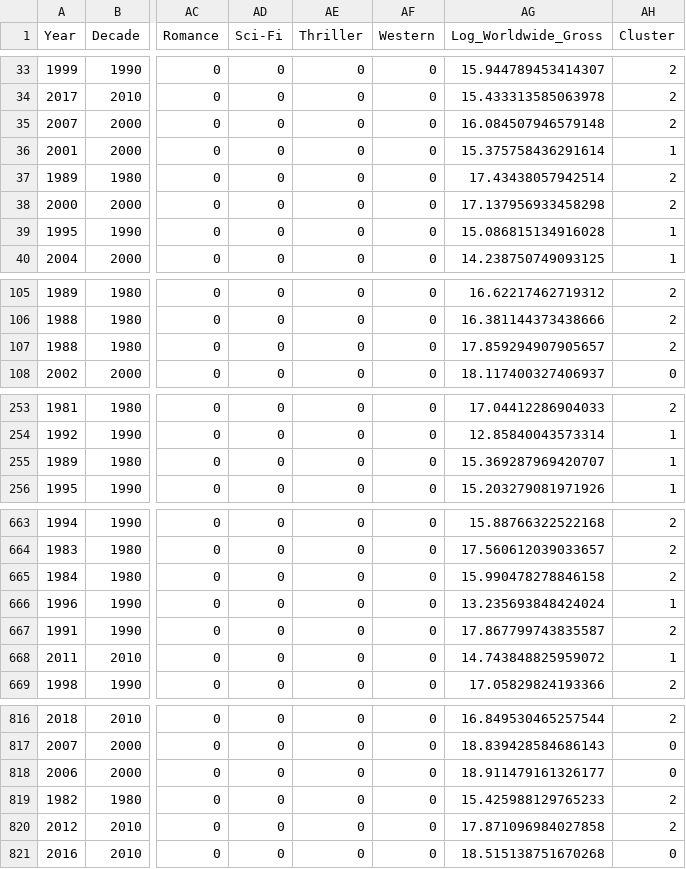
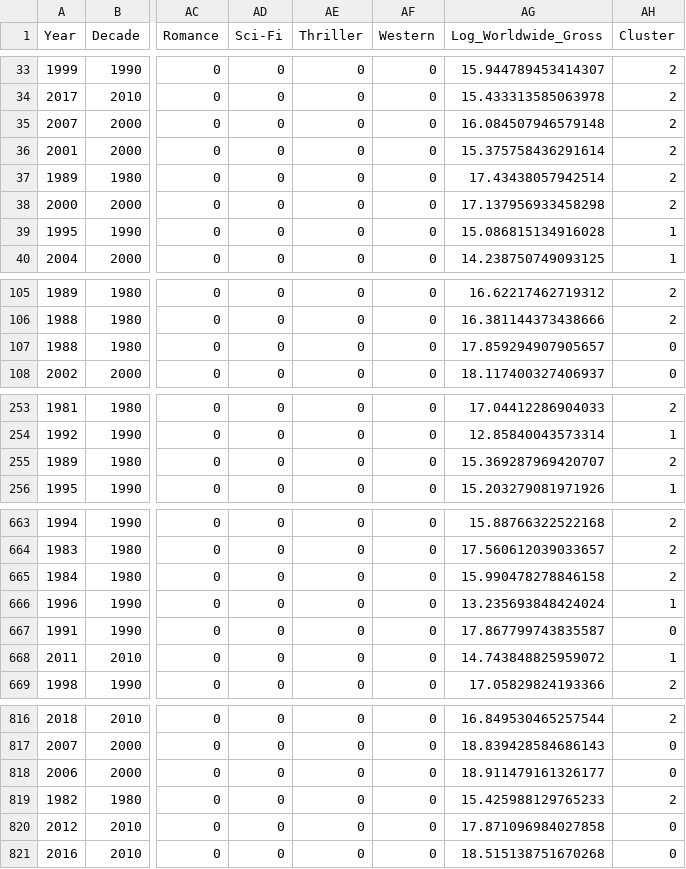
Before and after one commit to giuseppetedone02/MovieIncomePredictor, a CSV file: resources/dataset/Movie_dataset_clusters.csv, drawn as a sheet; only a part is shown, gaps mark what is left out; the diff covers the shown part only; the diff names each change by its address in the sheet, - before the commit and + after, or states it on an @@ line.

```diff
--- a/resources/dataset/Movie_dataset_clusters.csv
+++ b/resources/dataset/Movie_dataset_clusters.csv
-AH36 (Cluster): 1
+AH36 (Cluster): 2
-AH107 (Cluster): 2
+AH107 (Cluster): 0
-AH255 (Cluster): 1
+AH255 (Cluster): 2
-AH667 (Cluster): 2
+AH667 (Cluster): 0
-AH820 (Cluster): 2
+AH820 (Cluster): 0
```
Also changed, not shown: 34 edited cells elsewhere in this file, resources/dataset/Movie_dataset_features.csv, 16 other files.
